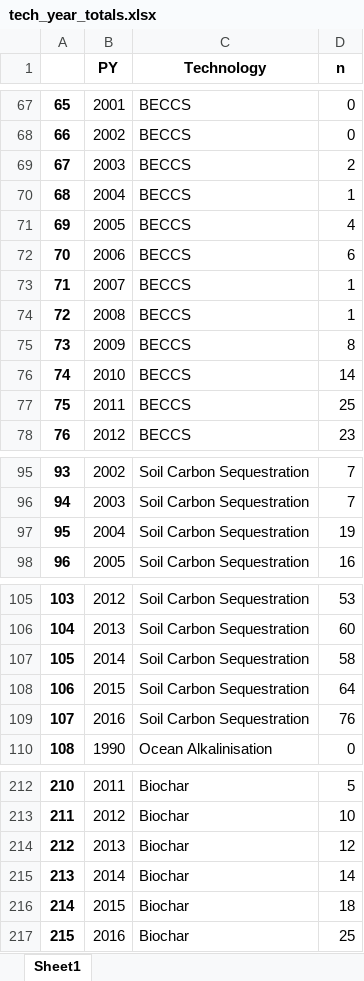
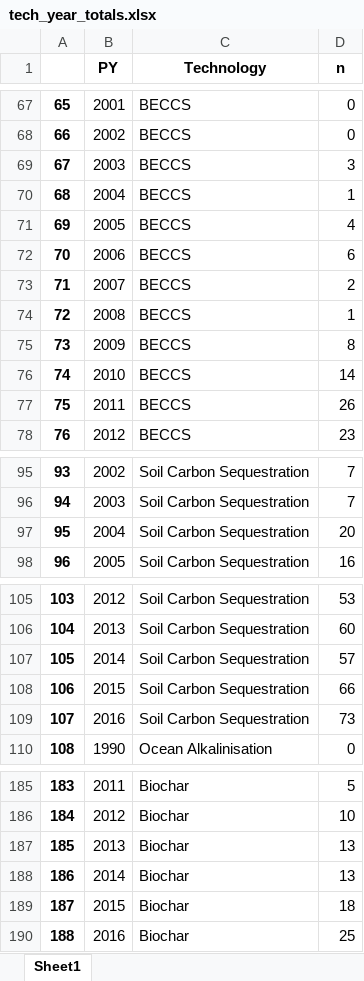
Before and after one commit to mcc-apsis/NETs-review, an Excel workbook: tables/tech_year_totals.xlsx, sheet Sheet1, drawn as a sheet; only a part is shown, gaps mark what is left out; values as stored, in another font and other column widths than the file's, no borders; addresses are those after the commit; the diff covers the shown part only; the diff names each change by its address in the sheet, - before the commit and + after, or states it on an @@ line.

```diff
--- a/tables/tech_year_totals.xlsx (sheet Sheet1)
+++ b/tables/tech_year_totals.xlsx (sheet Sheet1)
-D69 (n): 2
+D69 (n): 3
-D73 (n): 1
+D73 (n): 2
-D77 (n): 25
+D77 (n): 26
-D97 (n): 19
+D97 (n): 20
-D107 (n): 58
+D107 (n): 57
-D108 (n): 64
+D108 (n): 66
-D109 (n): 76
+D109 (n): 73
@@ column A renumbered from row 164 down @@
-D187 (n): 12
+D187 (n): 13
-D188 (n): 14
+D188 (n): 13
```
Also changed, not shown: 27 removed rows and 3 edited cells elsewhere in this sheet, tables/tech_totals.xlsx, 7 other files.
